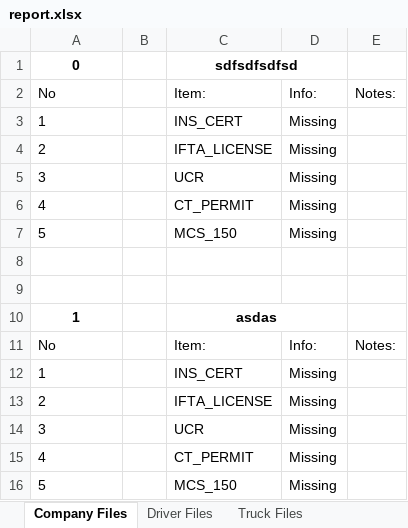
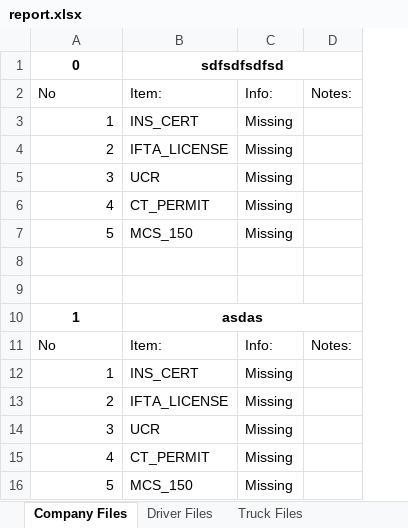
Before and after one commit to s-matniyazov/fleet-overview, an Excel workbook: report.xlsx, sheet Company Files, drawn as a sheet; values as stored, in another font and other column widths than the file's, no borders; the diff names each change by its address in the sheet, - before the commit and + after, or states it on an @@ line.

```diff
--- a/report.xlsx (sheet Company Files)
+++ b/report.xlsx (sheet Company Files)
-column B, empty
-C1:D1 merged
+B1:D1 merged
-A3:A7 alignment: left
+A3:A7 alignment: right
-C10:D10 merged
+B10:D10 merged
-A12:A16 alignment: left
+A12:A16 alignment: right
```
Also changed, not shown: sheet Truck Files, sheet Trailer Files, sheet Driver Files, 2 other files.
